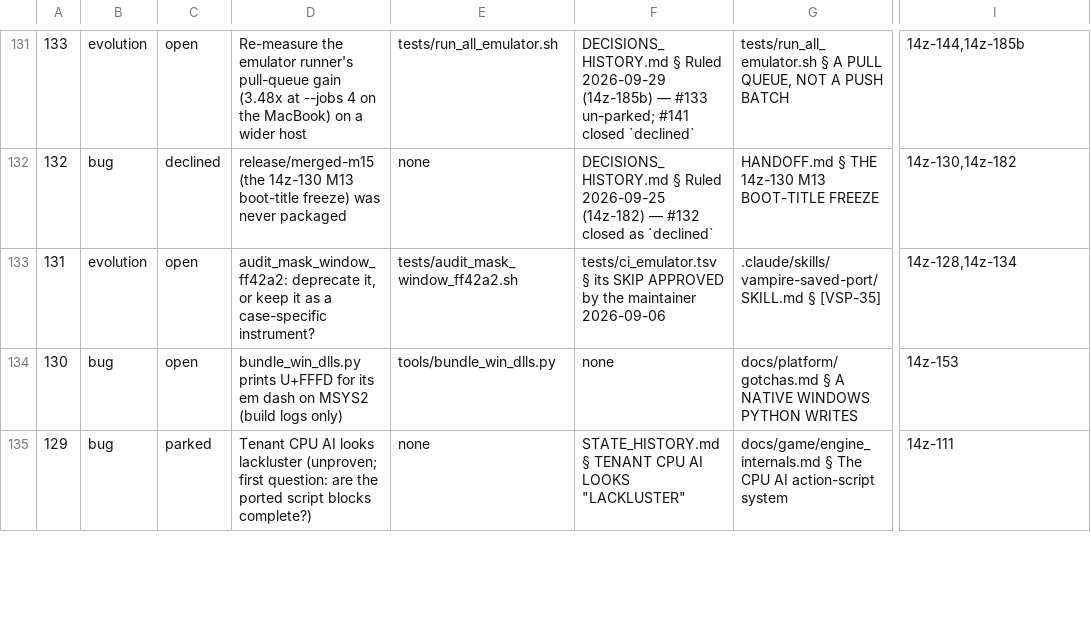
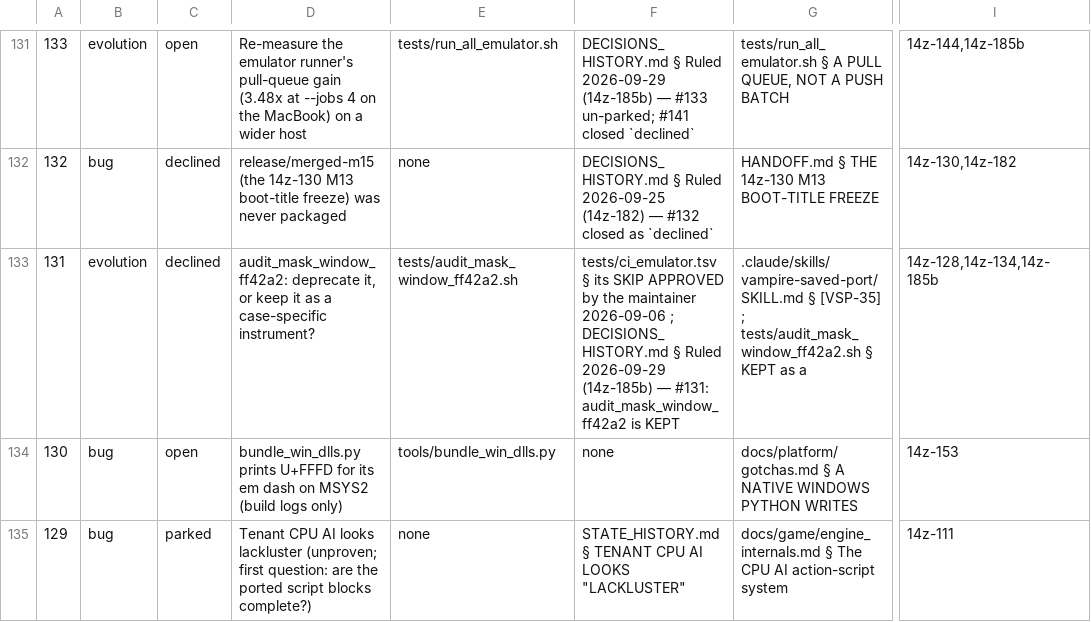
Before and after one commit to DefinitelyFrenchName/VampireSaved, a TSV file: docs/project/tickets.tsv, drawn as a sheet; only a part is shown, gaps mark what is left out; the diff names each change by its address in the sheet, - before the commit and + after, or states it on an @@ line.

```diff
--- a/docs/project/tickets.tsv
+++ b/docs/project/tickets.tsv
-C133: open
+C133: declined
-F133: …maintainer 2026-09-06
+F133: …maintainer 2026-09-06 ; DECISIONS_HISTORY.md § Ruled 2026-09-29 (14z-185b) — #131: audit_mask_window_ff42a2 is KEPT
-G133: …§ [VSP-35]
+G133: …§ [VSP-35] ; tests/audit_mask_window_ff42a2.sh § KEPT as a
-I133: 14z-128,14z-134
+I133: 14z-128,14z-134,14z-185b
```
Also changed, not shown: docs/project/tickets_github.tsv, 4 other files.
